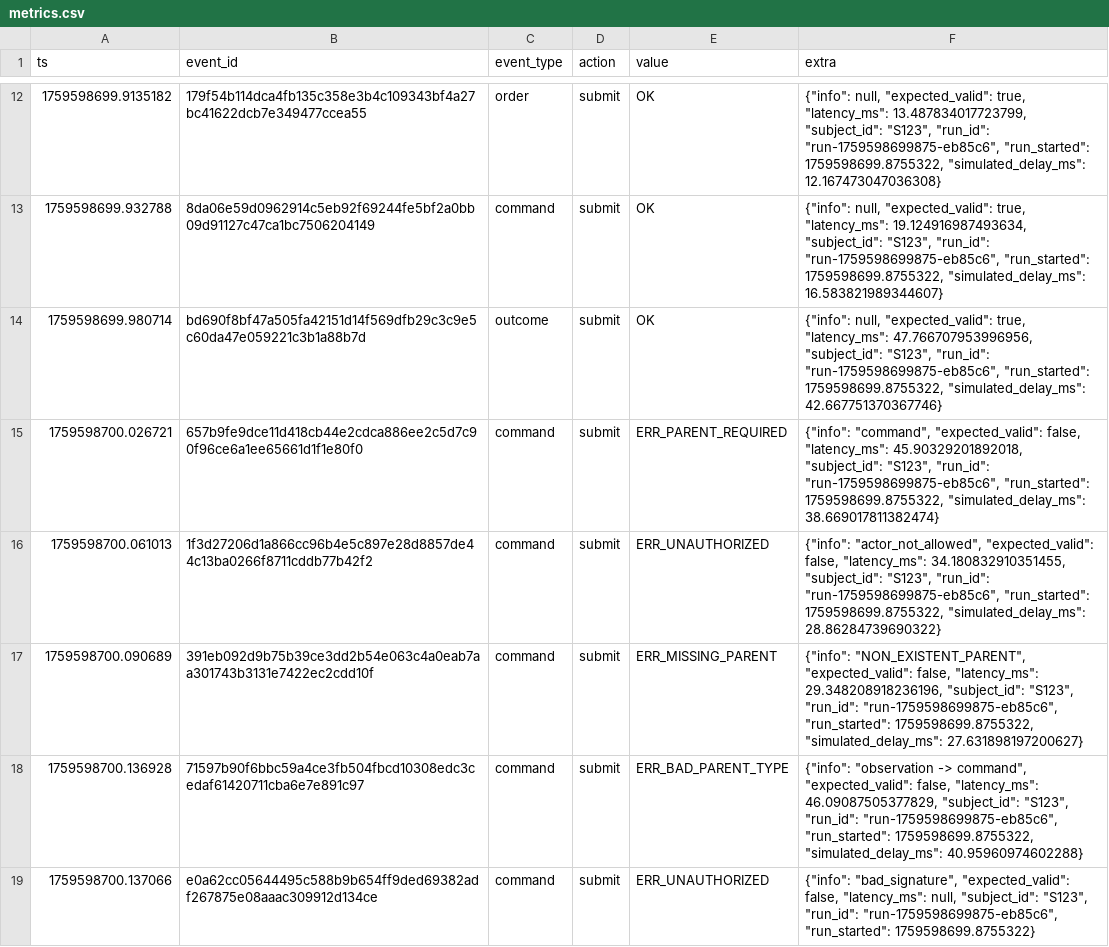
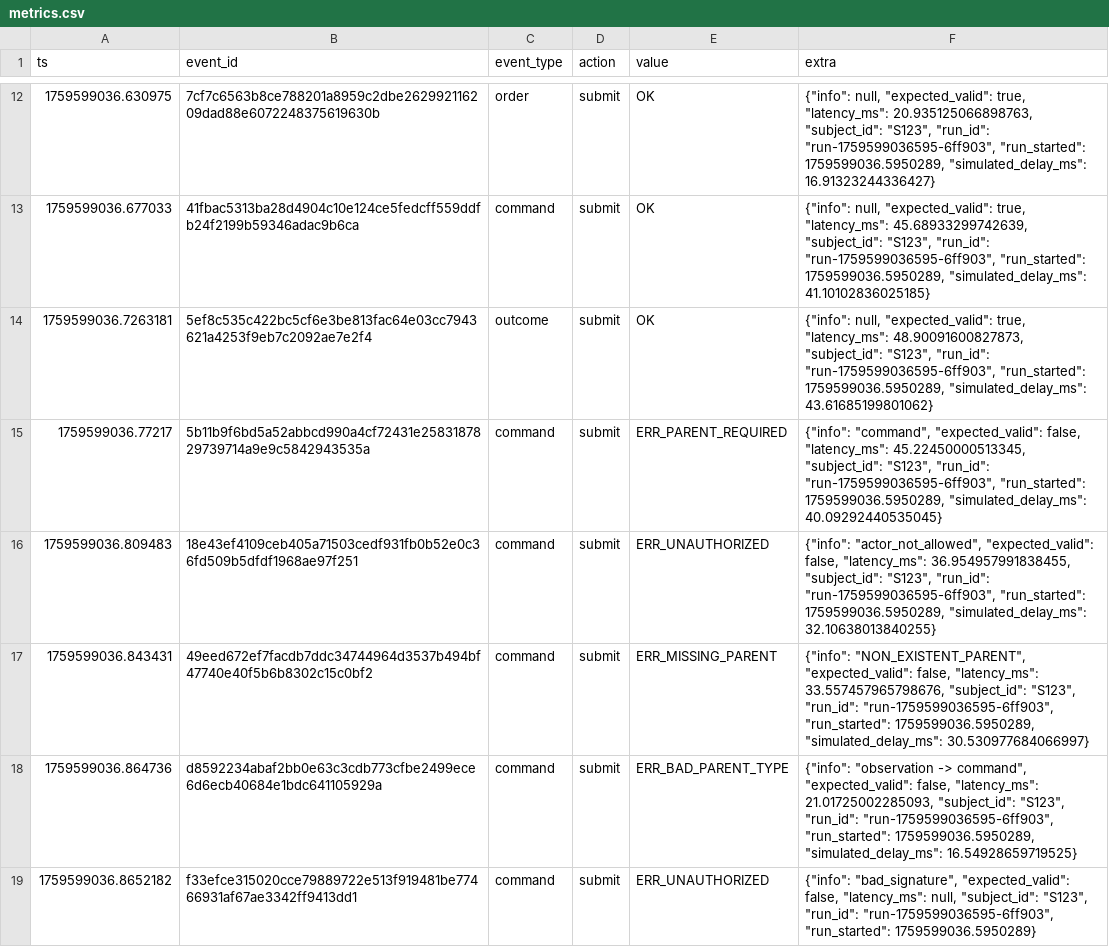
Before and after one commit to Linked989/EHB_Code, a CSV file: data/metrics.csv, drawn as a sheet; only a part is shown, gaps mark what is left out; the diff covers the shown part only.

```diff
--- a/data/metrics.csv
+++ b/data/metrics.csv
@@ -12,8 +12,8 @@ ts,event_id,event_type,action,value,extra
-1759598699.9135182,179f54b114dca4fb135c358e3b4c109343bf4a27bc41622dcb7e349477ccea55,order,submit,OK,"{""info"": null, ""expected_valid"": true, ""latency_ms"": 13.487834017723799, ""subject_id"": ""S123"", ""run_id"": ""run-1759598699875-eb85c6"", ""run_started"": 1759598699.8755322, ""simulated_delay_ms"": 12.167473047036308}"
-1759598699.932788,8da06e59d0962914c5eb92f69244fe5bf2a0bb09d91127c47ca1bc7506204149,command,submit,OK,"{""info"": null, ""expected_valid"": true, ""latency_ms"": 19.124916987493634, ""subject_id"": ""S123"", ""run_id"": ""run-1759598699875-eb85c6"", ""run_started"": 1759598699.8755322, ""simulated_delay_ms"": 16.583821989344607}"
-1759598699.980714,bd690f8bf47a505fa42151d14f569dfb29c3c9e5c60da47e059221c3b1a88b7d,outcome,submit,OK,"{""info"": null, ""expected_valid"": true, ""latency_ms"": 47.766707953996956, ""subject_id"": ""S123"", ""run_id"": ""run-1759598699875-eb85c6"", ""run_started"": 1759598699.8755322, ""simulated_delay_ms"": 42.667751370367746}"
-1759598700.026721,657b9fe9dce11d418cb44e2cdca886ee2c5d7c90f96ce6a1ee65661d1f1e80f0,command,submit,ERR_PARENT_REQUIRED,"{""info"": ""command"", ""expected_valid"": false, ""latency_ms"": 45.90329201892018, ""subject_id"": ""S123"", ""run_id"": ""run-1759598699875-eb85c6"", ""run_started"": 1759598699.8755322, ""simulated_delay_ms"": 38.669017811382474}"
-1759598700.061013,1f3d27206d1a866cc96b4e5c897e28d8857de44c13ba0266f8711cddb77b42f2,command,submit,ERR_UNAUTHORIZED,"{""info"": ""actor_not_allowed"", ""expected_valid"": false, ""latency_ms"": 34.180832910351455, ""subject_id"": ""S123"", ""run_id"": ""run-1759598699875-eb85c6"", ""run_started"": 1759598699.8755322, ""simulated_delay_ms"": 28.86284739690322}"
-1759598700.090689,391eb092d9b75b39ce3dd2b54e063c4a0eab7aa301743b3131e7422ec2cdd10f,command,submit,ERR_MISSING_PARENT,"{""info"": ""NON_EXISTENT_PARENT"", ""expected_valid"": false, ""latency_ms"": 29.348208918236196, ""subject_id"": ""S123"", ""run_id"": ""run-1759598699875-eb85c6"", ""run_started"": 1759598699.8755322, ""simulated_delay_ms"": 27.631898197200627}"
-1759598700.136928,71597b90f6bbc59a4ce3fb504fbcd10308edc3cedaf61420711cba6e7e891c97,command,submit,ERR_BAD_PARENT_TYPE,"{""info"": ""observation -> command"", ""expected_valid"": false, ""latency_ms"": 46.09087505377829, ""subject_id"": ""S123"", ""run_id"": ""run-1759598699875-eb85c6"", ""run_started"": 1759598699.8755322, ""simulated_delay_ms"": 40.95960974602288}"
-1759598700.137066,e0a62cc05644495c588b9b654ff9ded69382adf267875e08aaac309912d134ce,command,submit,ERR_UNAUTHORIZED,"{""info"": ""bad_signature"", ""expected_valid"": false, ""latency_ms"": null, ""subject_id"": ""S123"", ""run_id"": ""run-1759598699875-eb85c6"", ""run_started"": 1759598699.8755322}"
+1759599036.630975,7cf7c6563b8ce788201a8959c2dbe262992116209dad88e6072248375619630b,order,submit,OK,"{""info"": null, ""expected_valid"": true, ""latency_ms"": 20.935125066898763, ""subject_id"": ""S123"", ""run_id"": ""run-1759599036595-6ff903"", ""run_started"": 1759599036.5950289, ""simulated_delay_ms"": 16.91323244336427}"
+1759599036.677033,41fbac5313ba28d4904c10e124ce5fedcff559ddfb24f2199b59346adac9b6ca,command,submit,OK,"{""info"": null, ""expected_valid"": true, ""latency_ms"": 45.68933299742639, ""subject_id"": ""S123"", ""run_id"": ""run-1759599036595-6ff903"", ""run_started"": 1759599036.5950289, ""simulated_delay_ms"": 41.10102836025185}"
+1759599036.7263181,5ef8c535c422bc5cf6e3be813fac64e03cc7943621a4253f9eb7c2092ae7e2f4,outcome,submit,OK,"{""info"": null, ""expected_valid"": true, ""latency_ms"": 48.90091600827873, ""subject_id"": ""S123"", ""run_id"": ""run-1759599036595-6ff903"", ""run_started"": 1759599036.5950289, ""simulated_delay_ms"": 43.61685199801062}"
+1759599036.77217,5b11b9f6bd5a52abbcd990a4cf72431e2583187829739714a9e9c5842943535a,command,submit,ERR_PARENT_REQUIRED,"{""info"": ""command"", ""expected_valid"": false, ""latency_ms"": 45.22450000513345, ""subject_id"": ""S123"", ""run_id"": ""run-1759599036595-6ff903"", ""run_started"": 1759599036.5950289, ""simulated_delay_ms"": 40.09292440535045}"
+1759599036.809483,18e43ef4109ceb405a71503cedf931fb0b52e0c36fd509b5dfdf1968ae97f251,command,submit,ERR_UNAUTHORIZED,"{""info"": ""actor_not_allowed"", ""expected_valid"": false, ""latency_ms"": 36.954957991838455, ""subject_id"": ""S123"", ""run_id"": ""run-1759599036595-6ff903"", ""run_started"": 1759599036.5950289, ""simulated_delay_ms"": 32.10638013840255}"
+1759599036.843431,49eed672ef7facdb7ddc34744964d3537b494bf47740e40f5b6b8302c15c0bf2,command,submit,ERR_MISSING_PARENT,"{""info"": ""NON_EXISTENT_PARENT"", ""expected_valid"": false, ""latency_ms"": 33.557457965798676, ""subject_id"": ""S123"", ""run_id"": ""run-1759599036595-6ff903"", ""run_started"": 1759599036.5950289, ""simulated_delay_ms"": 30.530977684066997}"
+1759599036.864736,d8592234abaf2bb0e63c3cdb773cfbe2499ece6d6ecb40684e1bdc641105929a,command,submit,ERR_BAD_PARENT_TYPE,"{""info"": ""observation -> command"", ""expected_valid"": false, ""latency_ms"": 21.01725002285093, ""subject_id"": ""S123"", ""run_id"": ""run-1759599036595-6ff903"", ""run_started"": 1759599036.5950289, ""simulated_delay_ms"": 16.54928659719525}"
+1759599036.8652182,f33efce315020cce79889722e513f919481be77466931af67ae3342ff9413dd1,command,submit,ERR_UNAUTHORIZED,"{""info"": ""bad_signature"", ""expected_valid"": false, ""latency_ms"": null, ""subject_id"": ""S123"", ""run_id"": ""run-1759599036595-6ff903"", ""run_started"": 1759599036.5950289}"
```
Also changed, not shown: 30 edited cells elsewhere in this file, 14 other files.
